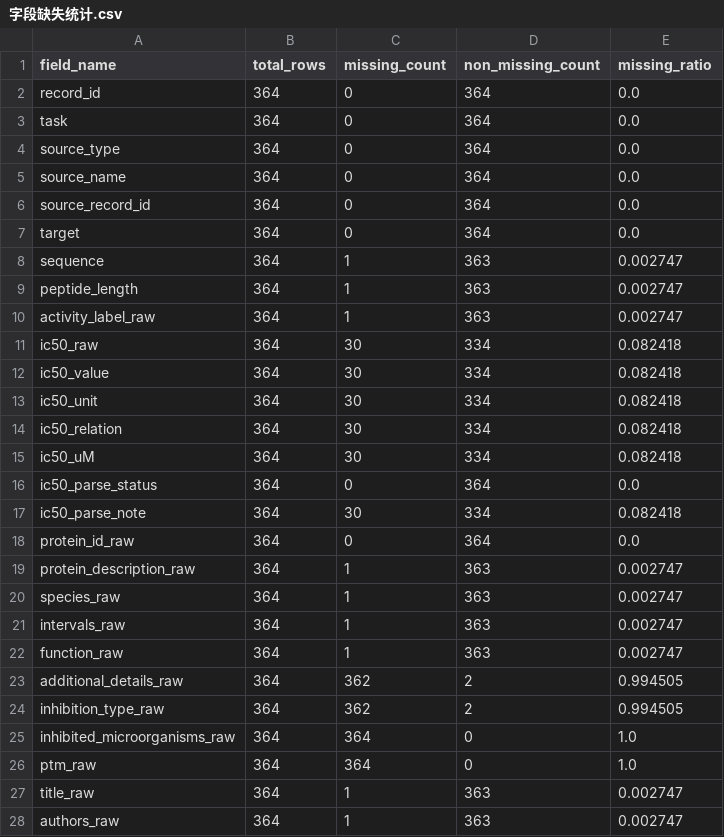
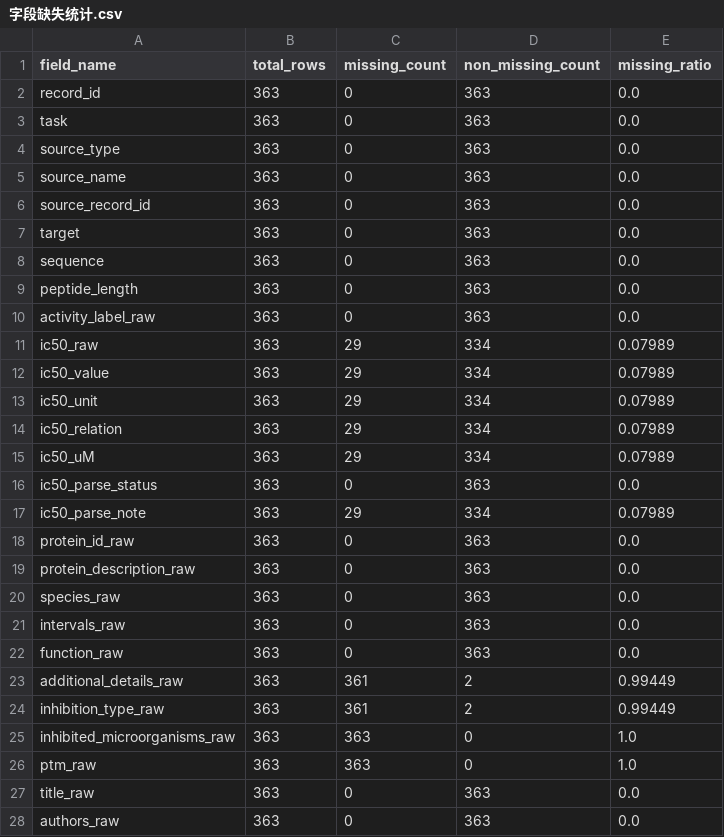
Before and after one commit to rudh-jh/PepDB, a CSV file: DB/analysis/ace/mbpdb/标准化检查/字段缺失统计.csv, drawn as a sheet; only a part is shown; the diff covers the shown part only.

```diff
--- a/DB/analysis/ace/mbpdb/标准化检查/字段缺失统计.csv
+++ b/DB/analysis/ace/mbpdb/标准化检查/字段缺失统计.csv
@@ -1,28 +1,28 @@
 field_name,total_rows,missing_count,non_missing_count,missing_ratio
-record_id,364,0,364,0.0
-task,364,0,364,0.0
-source_type,364,0,364,0.0
-source_name,364,0,364,0.0
-source_record_id,364,0,364,0.0
-target,364,0,364,0.0
-sequence,364,1,363,0.002747
-peptide_length,364,1,363,0.002747
-activity_label_raw,364,1,363,0.002747
-ic50_raw,364,30,334,0.082418
-ic50_value,364,30,334,0.082418
-ic50_unit,364,30,334,0.082418
-ic50_relation,364,30,334,0.082418
-ic50_uM,364,30,334,0.082418
-ic50_parse_status,364,0,364,0.0
-ic50_parse_note,364,30,334,0.082418
-protein_id_raw,364,0,364,0.0
-protein_description_raw,364,1,363,0.002747
-species_raw,364,1,363,0.002747
-intervals_raw,364,1,363,0.002747
-function_raw,364,1,363,0.002747
-additional_details_raw,364,362,2,0.994505
-inhibition_type_raw,364,362,2,0.994505
-inhibited_microorganisms_raw,364,364,0,1.0
-ptm_raw,364,364,0,1.0
-title_raw,364,1,363,0.002747
-authors_raw,364,1,363,0.002747
+record_id,363,0,363,0.0
+task,363,0,363,0.0
+source_type,363,0,363,0.0
+source_name,363,0,363,0.0
+source_record_id,363,0,363,0.0
+target,363,0,363,0.0
+sequence,363,0,363,0.0
+peptide_length,363,0,363,0.0
+activity_label_raw,363,0,363,0.0
+ic50_raw,363,29,334,0.07989
+ic50_value,363,29,334,0.07989
+ic50_unit,363,29,334,0.07989
+ic50_relation,363,29,334,0.07989
+ic50_uM,363,29,334,0.07989
+ic50_parse_status,363,0,363,0.0
+ic50_parse_note,363,29,334,0.07989
+protein_id_raw,363,0,363,0.0
+protein_description_raw,363,0,363,0.0
+species_raw,363,0,363,0.0
+intervals_raw,363,0,363,0.0
+function_raw,363,0,363,0.0
+additional_details_raw,363,361,2,0.99449
+inhibition_type_raw,363,361,2,0.99449
+inhibited_microorganisms_raw,363,363,0,1.0
+ptm_raw,363,363,0,1.0
+title_raw,363,0,363,0.0
+authors_raw,363,0,363,0.0
```
Also changed, not shown: 9 edited cells elsewhere in this file, DB/standardized/ace/mbpdb/mbpdb_ace_master_clean.csv, DB/standardized/ace/mbpdb/mbpdb_ace_parse_log.csv, 3 other files.
